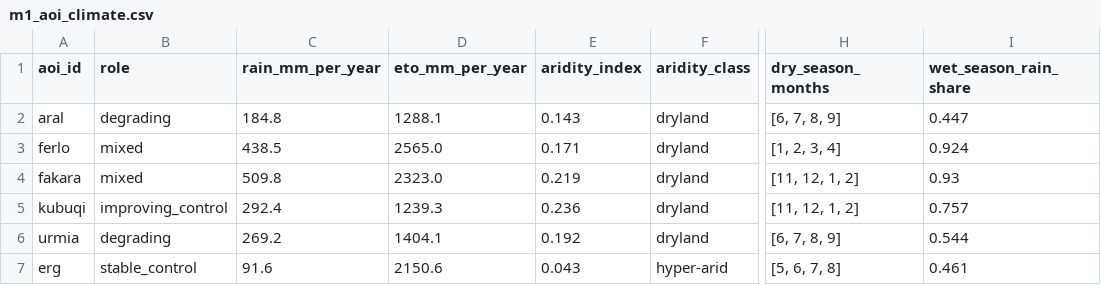
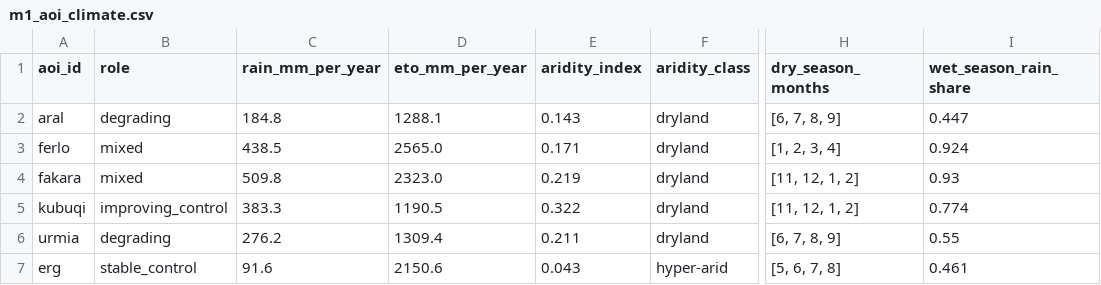
Before and after one commit to ckrvtz/cs482proj, a CSV file: reports/results/m1_aoi_climate.csv, drawn as a sheet; only a part is shown, gaps mark what is left out; the diff names each change by its address in the sheet, - before the commit and + after, or states it on an @@ line.

```diff
--- a/reports/results/m1_aoi_climate.csv
+++ b/reports/results/m1_aoi_climate.csv
-C5 (rain_mm_per_year): 292.4
+C5 (rain_mm_per_year): 383.3
-D5 (eto_mm_per_year): 1239.3
+D5 (eto_mm_per_year): 1190.5
-E5 (aridity_index): 0.236
+E5 (aridity_index): 0.322
-I5 (wet_season_rain_share): 0.757
+I5 (wet_season_rain_share): 0.774
-C6 (rain_mm_per_year): 269.2
+C6 (rain_mm_per_year): 276.2
-D6 (eto_mm_per_year): 1404.1
+D6 (eto_mm_per_year): 1309.4
-E6 (aridity_index): 0.192
+E6 (aridity_index): 0.211
-I6 (wet_season_rain_share): 0.544
+I6 (wet_season_rain_share): 0.55
```
Also changed, not shown: data/api_usage_log.csv, reports/results/m1_aoi_availability.csv, 7 other files.
